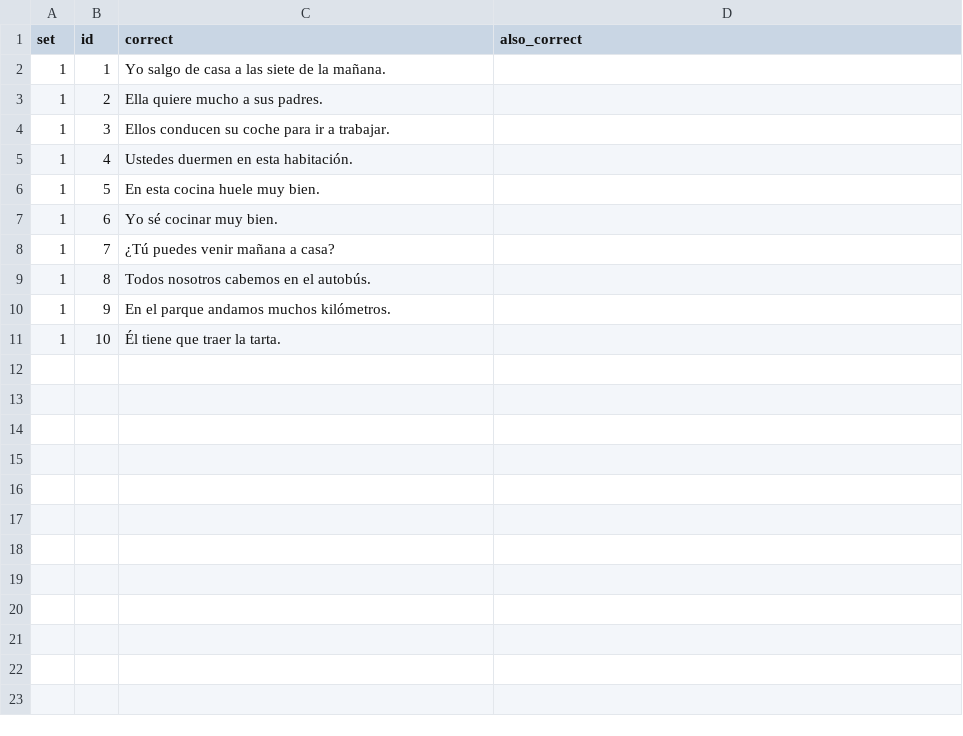
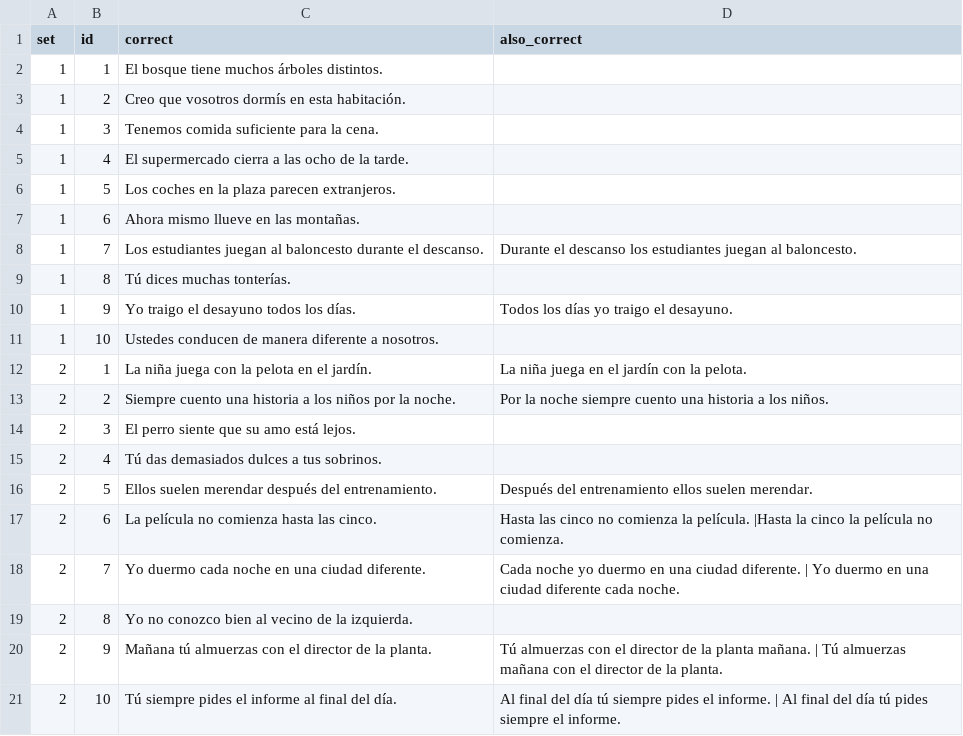
Before and after one commit to beaim19/spanishdespacio, a CSV file: content/exercises/presente-irregular-ordena.csv, drawn as a sheet.

Commit message:
refined all exercises: adding hints in flashcards, created past exercises, refined number exercises, create text new exercise

```diff
--- a/content/exercises/presente-irregular-ordena.csv
+++ b/content/exercises/presente-irregular-ordena.csv
@@ -1,11 +1,21 @@
 set,id,correct,also_correct
-1,1,Yo salgo de casa a las siete de la mañana.,
-1,2,Ella quiere mucho a sus padres.,
-1,3,Ellos conducen su coche para ir a trabajar.,
-1,4,Ustedes duermen en esta habitación.,
-1,5,En esta cocina huele muy bien.,
-1,6,Yo sé cocinar muy bien.,
-1,7,¿Tú puedes venir mañana a casa?,
-1,8,Todos nosotros cabemos en el autobús.,
-1,9,En el parque andamos muchos kilómetros.,
-1,10,Él tiene que traer la tarta.,
+1,1,El bosque tiene muchos árboles distintos.,
+1,2,Creo que vosotros dormís en esta habitación.,
+1,3,Tenemos comida suficiente para la cena. ,
+1,4,El supermercado cierra a las ocho de la tarde. ,
+1,5,Los coches en la plaza parecen extranjeros.,
+1,6,Ahora mismo llueve en las montañas.,
+1,7,Los estudiantes juegan al baloncesto durante el descanso. ,Durante el descanso los estudiantes juegan al baloncesto.
+1,8,Tú dices muchas tonterías. ,
+1,9,Yo traigo el desayuno todos los días. ,Todos los días yo traigo el desayuno.
+1,10,Ustedes conducen de manera diferente a nosotros. ,
+2,1,La niña juega con la pelota en el jardín.,La niña juega en el jardín con la pelota.
+2,2,Siempre cuento una historia a los niños por la noche. ,Por la noche siempre cuento una historia a los niños.
+2,3,El perro siente que su amo está lejos. ,
+2,4,Tú das demasiados dulces a tus sobrinos. ,
+2,5,Ellos suelen merendar después del entrenamiento. ,Después del entrenamiento ellos suelen merendar.
+2,6,La película no comienza hasta las cinco. ,Hasta las cinco no comienza la película. |Hasta la cinco la película no comienza.
+2,7,Yo duermo cada noche en una ciudad diferente. ,Cada noche yo duermo en una ciudad diferente. | Yo duermo en una ciudad diferente cada noche.
+2,8,Yo no conozco bien al vecino de la izquierda. ,
+2,9,Mañana tú almuerzas con el director de la planta. ,Tú almuerzas con el director de la planta mañana. | Tú almuerzas mañana con el director de la planta.
+2,10,Tú siempre pides el informe al final del día. ,Al final del día tú siempre pides el informe. | Al final del día tú pides siempre el informe.
```
Also changed, not shown: content/exercises/por-para.csv, content/exercises/presente-irregular-empareja.csv, 33 other files.
